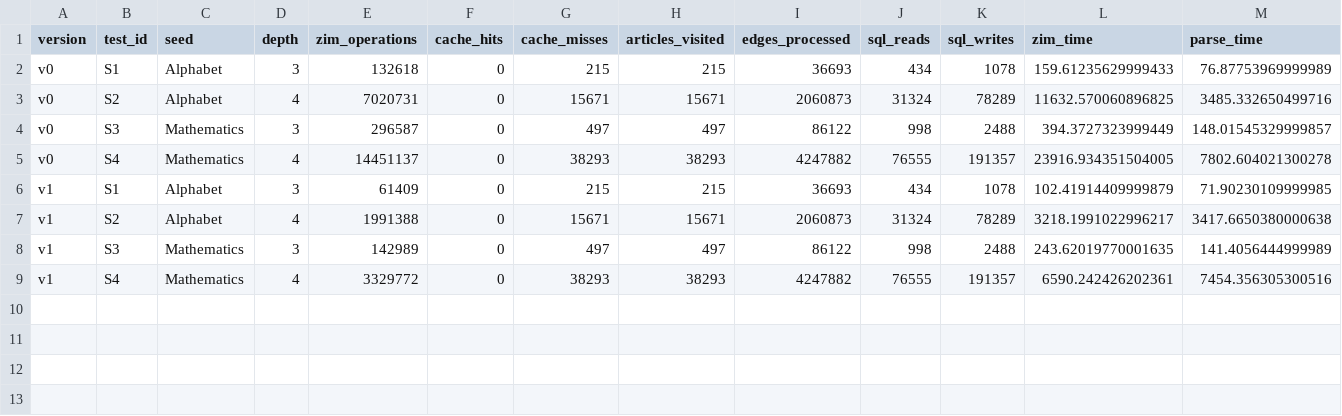
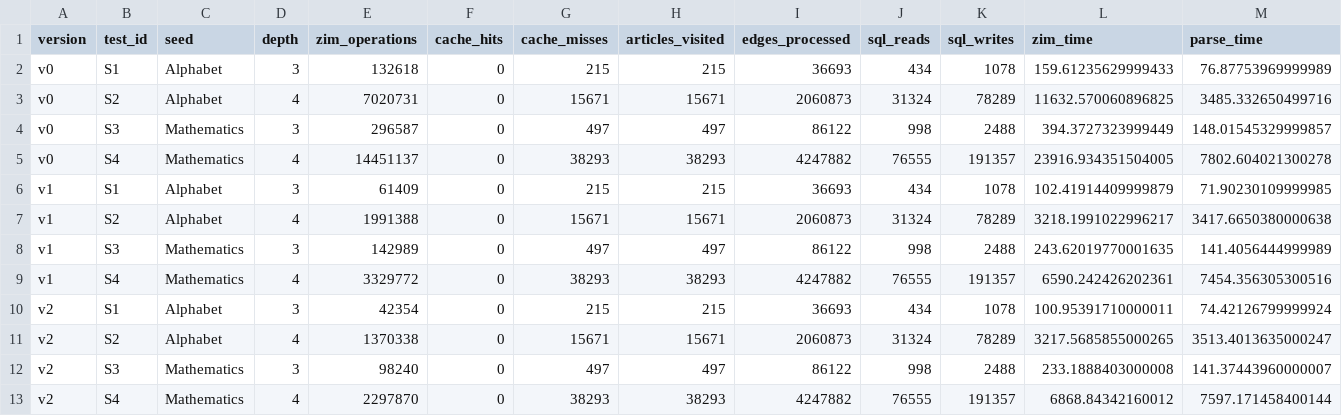
Before and after one commit to shalombear/ontology, a CSV file: benchmarks/results.csv, drawn as a sheet; only a part is shown; rows hold the shown columns only; the diff names each change by its address in the sheet, - before the commit and + after, or states it on an @@ line.

```diff
--- a/benchmarks/results.csv
+++ b/benchmarks/results.csv
+row 10: v2 | S1 | Alphabet | 3 | 42354 | 0 | 215 | 215 | 36693 | 434 | 1078 | 100.95391710000011 | 74.42126799999924
+row 11: v2 | S2 | Alphabet | 4 | 1370338 | 0 | 15671 | 15671 | 2060873 | 31324 | 78289 | 3217.5685855000265 | 3513.4013635000247
+row 12: v2 | S3 | Mathematics | 3 | 98240 | 0 | 497 | 497 | 86122 | 998 | 2488 | 233.1888403000008 | 141.37443960000007
+row 13: v2 | S4 | Mathematics | 4 | 2297870 | 0 | 38293 | 38293 | 4247882 | 76555 | 191357 | 6868.84342160012 | 7597.171458400144
```
Also changed, not shown: 1 other file.
